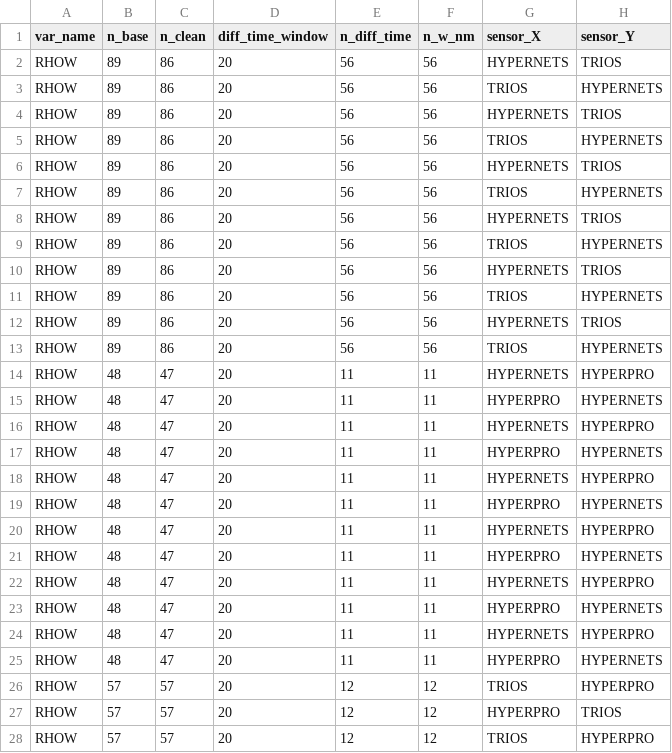
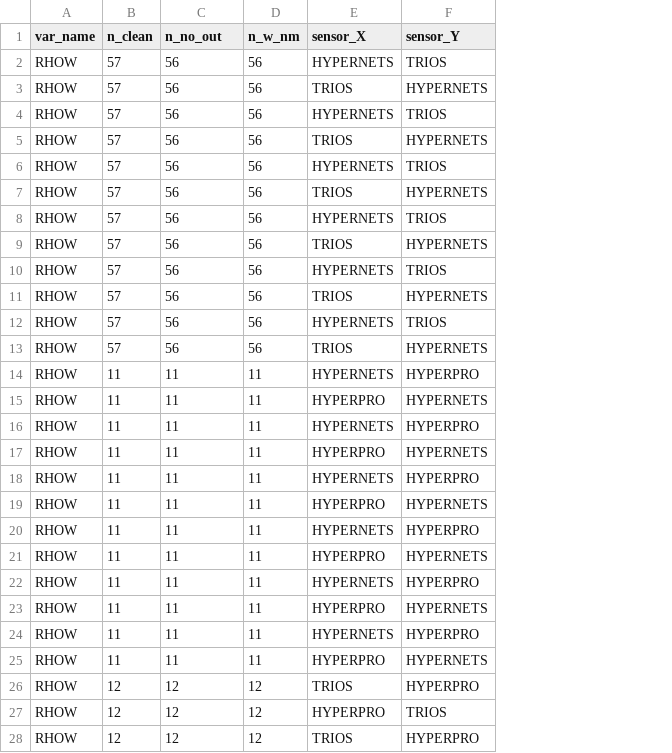
Before and after one commit to robwschlegel/HypernetsTara, a CSV file: output/global_stats_RHOW_in_situ.csv, drawn as a sheet; only a part is shown; removed rows and columns are numbered as before the commit, all else as after; the diff covers the shown part only; the diff names each change by its address in the sheet, - before the commit and + after, or states it on an @@ line.

```diff
--- a/output/global_stats_RHOW_in_situ.csv
+++ b/output/global_stats_RHOW_in_situ.csv
-column B (n_base), rows 2-28: 89 | 89 | 89 | 89 | 89 | 89 | 89 | 89 | 89 | 89 | 89 | 89 | 48 | 48 | 48 | 48 | 48 | 48 | 48 | 48 | 48 | 48 | 48 | 48 | 57 | 57 | 57
-column D (diff_time_window), rows 2-28: all 20
-C1: n_diff_time
+C1: n_no_out
-B2:B13 (n_clean): 86
+B2:B13 (n_clean): 57
-B14:B25 (n_clean): 47
+B14:B25 (n_clean): 11
-B26:B28 (n_clean): 57
+B26:B28 (n_clean): 12
```
Also changed, not shown: 9 edited cells elsewhere in this file, output/global_stats_ED_in_situ.csv, output/global_stats_LW_in_situ.csv, 7 other files.
